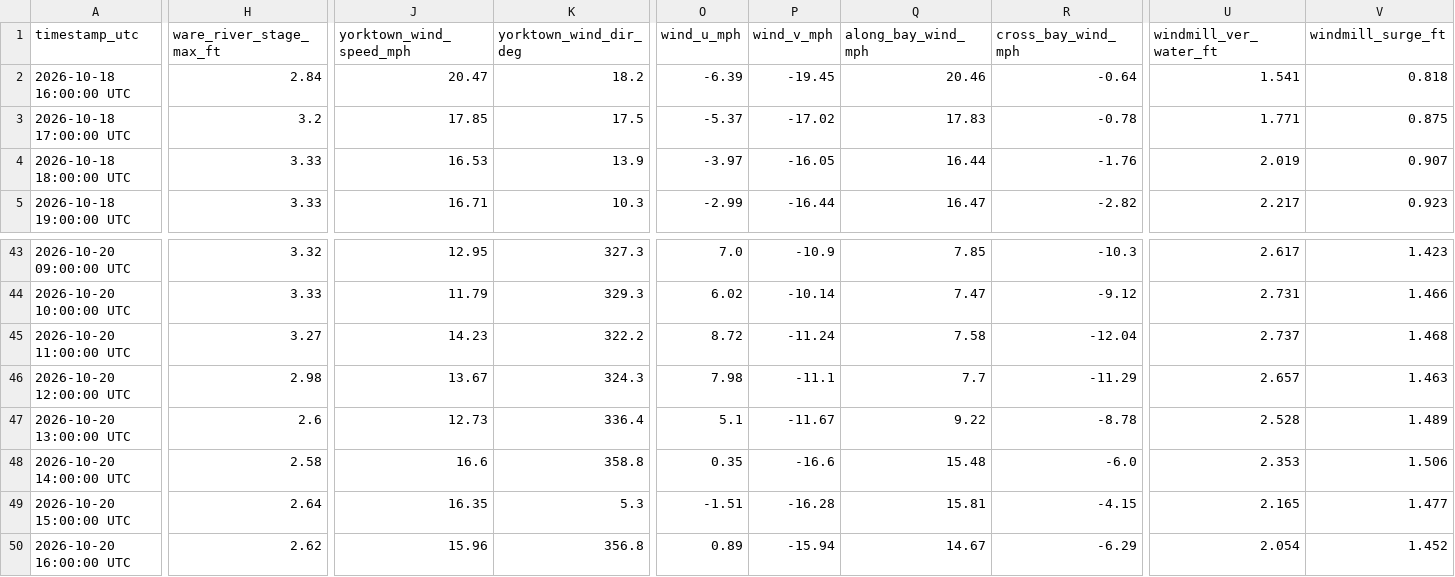
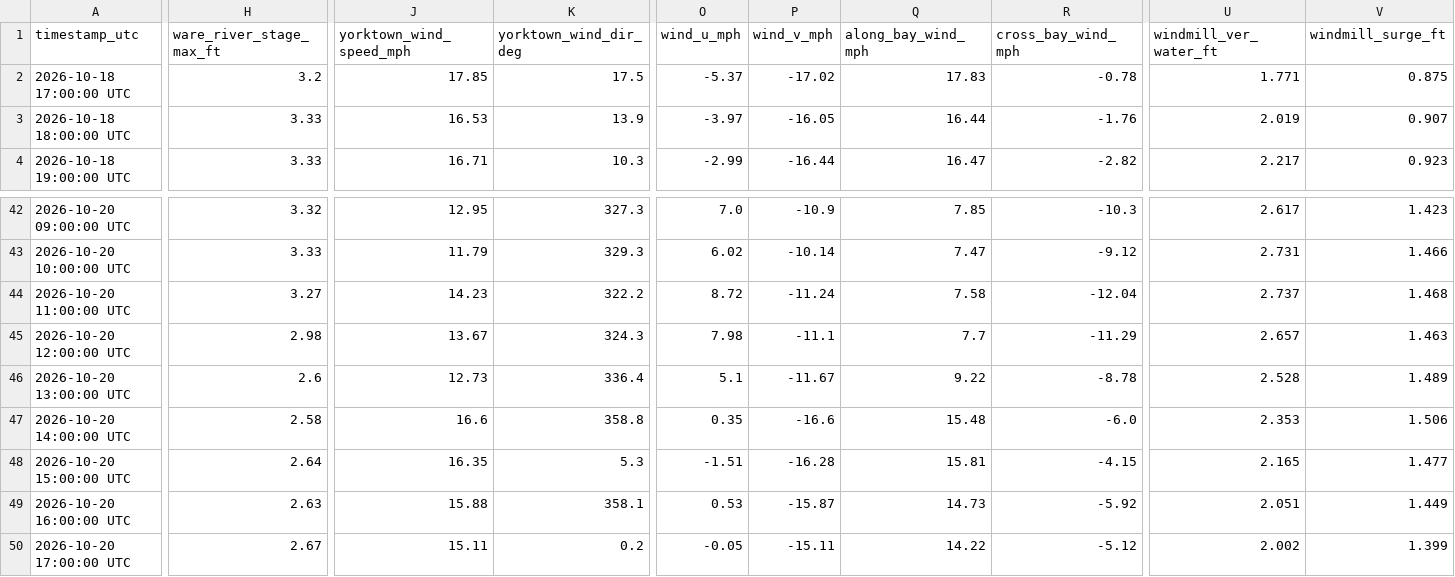
Before and after one commit to flatfoot584/mathews-flood-monitor, a CSV file: realtime_recent_observations.csv, drawn as a sheet; only a part is shown, gaps mark what is left out; removed rows and columns are numbered as before the commit, all else as after; rows hold the shown columns only; the diff covers the shown part only; the diff names each change by its address in the sheet, - before the commit and + after, or states it on an @@ line.

```diff
--- a/realtime_recent_observations.csv
+++ b/realtime_recent_observations.csv
-row 2: 2026-10-18 16:00:00 UTC | 2.84 | 20.47 | 18.2 | -6.39 | -19.45 | 20.46 | -0.64 | 1.541 | 0.818
-H49 (ware_river_stage_max_ft): 2.62
+H49 (ware_river_stage_max_ft): 2.63
-J49 (yorktown_wind_speed_mph): 15.96
+J49 (yorktown_wind_speed_mph): 15.88
-K49 (yorktown_wind_dir_deg): 356.8
+K49 (yorktown_wind_dir_deg): 358.1
-O49 (wind_u_mph): 0.89
+O49 (wind_u_mph): 0.53
-P49 (wind_v_mph): -15.94
+P49 (wind_v_mph): -15.87
-Q49 (along_bay_wind_mph): 14.67
+Q49 (along_bay_wind_mph): 14.73
-R49 (cross_bay_wind_mph): -6.29
+R49 (cross_bay_wind_mph): -5.92
-U49 (windmill_ver_water_ft): 2.054
+U49 (windmill_ver_water_ft): 2.051
-V49 (windmill_surge_ft): 1.452
+V49 (windmill_surge_ft): 1.449
+row 50: 2026-10-20 17:00:00 UTC | 2.67 | 15.11 | 0.2 | -0.05 | -15.11 | 14.22 | -5.12 | 2.002 | 1.399
```
Also changed, not shown: 5 edited cells elsewhere in this file, forecast_48h.csv, issued_forecast_archive.csv, 12 other files.
